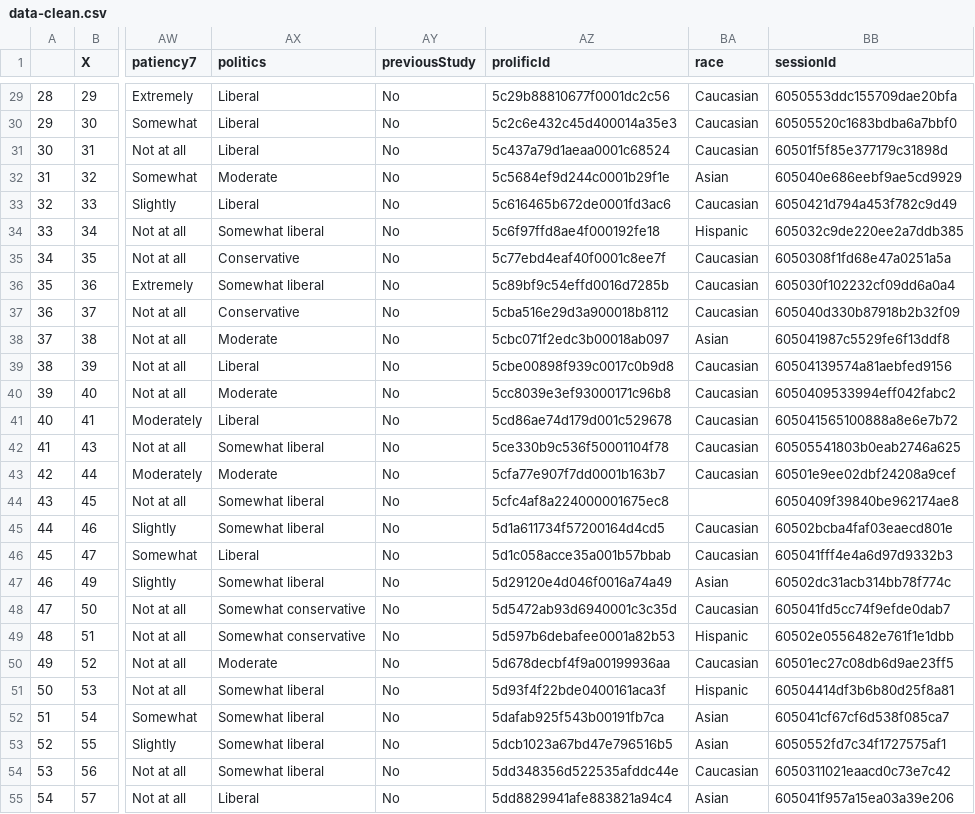
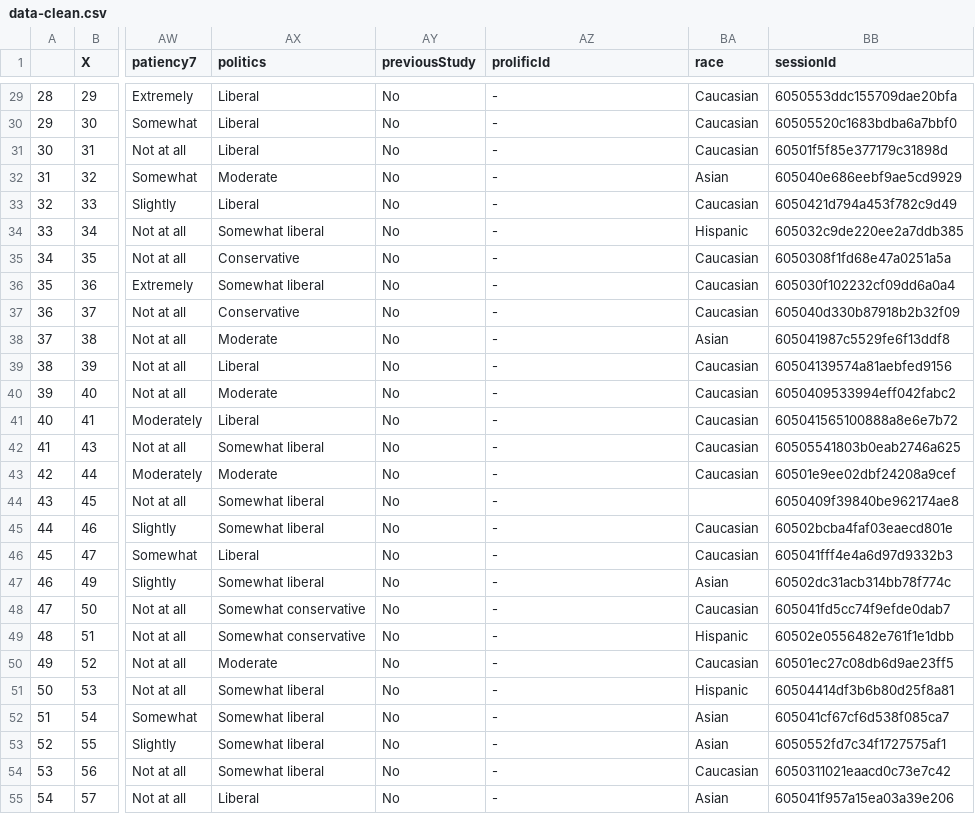
Before and after one commit to thegcamilo/AIArt_MoralStanding, a CSV file: study1/data/data-clean.csv, drawn as a sheet; only a part is shown, gaps mark what is left out; the diff covers the shown part only; the diff names each change by its address in the sheet, - before the commit and + after, or states it on an @@ line.

```diff
--- a/study1/data/data-clean.csv
+++ b/study1/data/data-clean.csv
-AZ29 (prolificId): 5c29b88810677f0001dc2c56
+AZ29 (prolificId): -
-AZ30 (prolificId): 5c2c6e432c45d400014a35e3
+AZ30 (prolificId): -
-AZ31 (prolificId): 5c437a79d1aeaa0001c68524
+AZ31 (prolificId): -
-AZ32 (prolificId): 5c5684ef9d244c0001b29f1e
+AZ32 (prolificId): -
-AZ33 (prolificId): 5c616465b672de0001fd3ac6
+AZ33 (prolificId): -
-AZ34 (prolificId): 5c6f97ffd8ae4f000192fe18
+AZ34 (prolificId): -
-AZ35 (prolificId): 5c77ebd4eaf40f0001c8ee7f
+AZ35 (prolificId): -
-AZ36 (prolificId): 5c89bf9c54effd0016d7285b
+AZ36 (prolificId): -
-AZ37 (prolificId): 5cba516e29d3a900018b8112
+AZ37 (prolificId): -
-AZ38 (prolificId): 5cbc071f2edc3b00018ab097
+AZ38 (prolificId): -
-AZ39 (prolificId): 5cbe00898f939c0017c0b9d8
+AZ39 (prolificId): -
-AZ40 (prolificId): 5cc8039e3ef93000171c96b8
+AZ40 (prolificId): -
-AZ41 (prolificId): 5cd86ae74d179d001c529678
+AZ41 (prolificId): -
-AZ42 (prolificId): 5ce330b9c536f50001104f78
+AZ42 (prolificId): -
-AZ43 (prolificId): 5cfa77e907f7dd0001b163b7
+AZ43 (prolificId): -
-AZ44 (prolificId): 5cfc4af8a224000001675ec8
+AZ44 (prolificId): -
-AZ45 (prolificId): 5d1a611734f57200164d4cd5
+AZ45 (prolificId): -
-AZ46 (prolificId): 5d1c058acce35a001b57bbab
+AZ46 (prolificId): -
-AZ47 (prolificId): 5d29120e4d046f0016a74a49
+AZ47 (prolificId): -
-AZ48 (prolificId): 5d5472ab93d6940001c3c35d
+AZ48 (prolificId): -
-AZ49 (prolificId): 5d597b6debafee0001a82b53
+AZ49 (prolificId): -
-AZ50 (prolificId): 5d678decbf4f9a00199936aa
+AZ50 (prolificId): -
-AZ51 (prolificId): 5d93f4f22bde0400161aca3f
+AZ51 (prolificId): -
-AZ52 (prolificId): 5dafab925f543b00191fb7ca
+AZ52 (prolificId): -
-AZ53 (prolificId): 5dcb1023a67bd47e796516b5
+AZ53 (prolificId): -
-AZ54 (prolificId): 5dd348356d522535afddc44e
+AZ54 (prolificId): -
-AZ55 (prolificId): 5dd8829941afe883821a94c4
+AZ55 (prolificId): -
```
Also changed, not shown: 113 edited cells elsewhere in this file, study1/data/data-160.csv, 6 other files.
